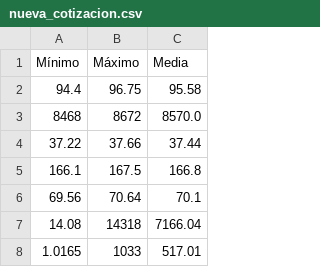
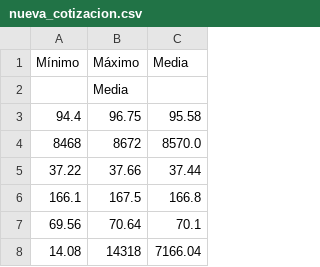
Before and after one commit to AlexxFuentes/unah-curso-intro-ingenieria-de-datos, a CSV file: Sesión 4/dataset/nueva_cotizacion.csv, drawn as a sheet; only a part is shown; the shorter side is filled out with more unchanged rows; the diff names each change by its address in the sheet, - before the commit and + after, or states it on an @@ line.

```diff
--- a/Sesión 4/dataset/nueva_cotizacion.csv
+++ b/Sesión 4/dataset/nueva_cotizacion.csv
+row 2:  | Media
```
Also changed, not shown: 1 other file.
